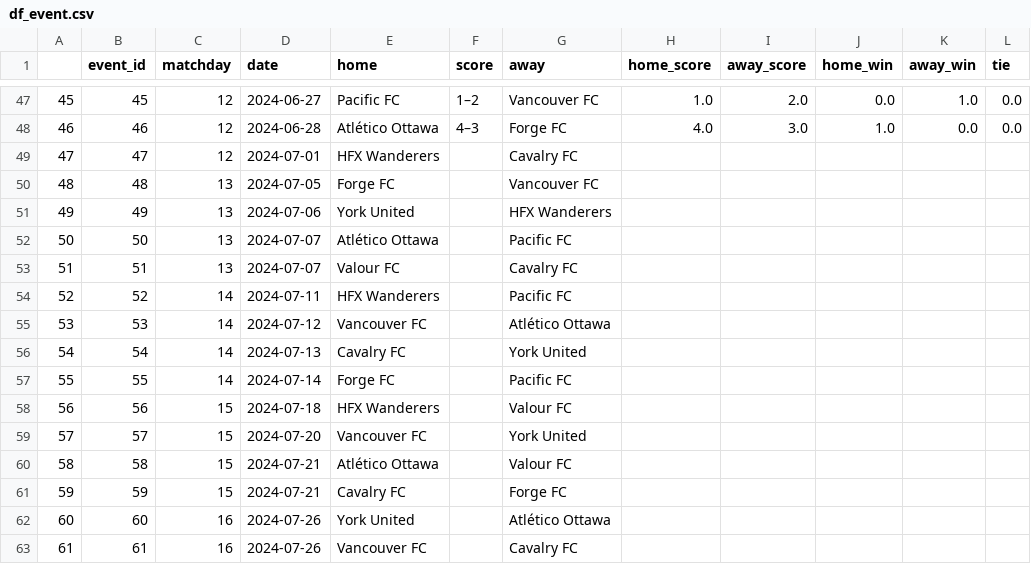
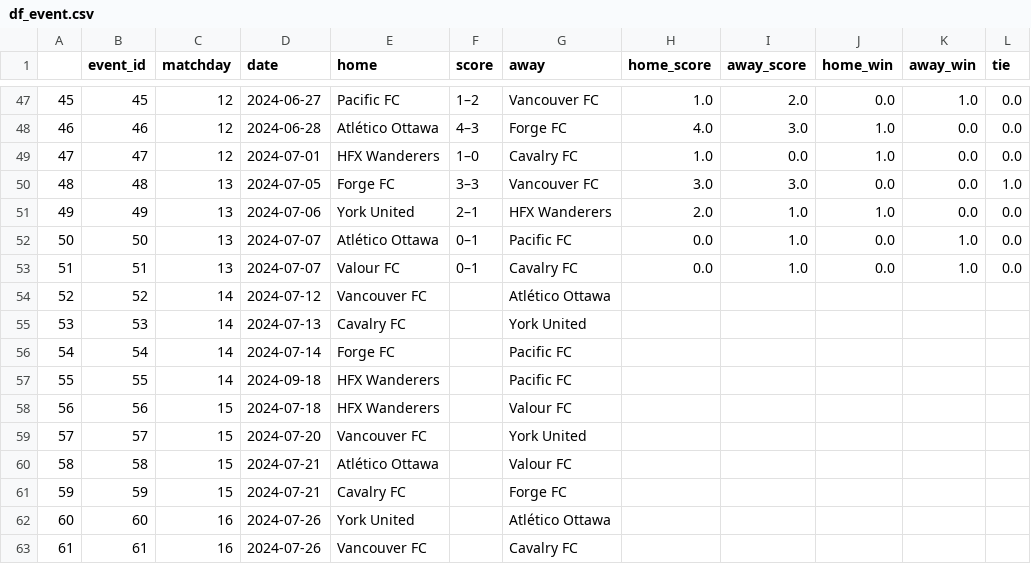
Before and after one commit to s-g-mo/sigmastats.ca, a CSV file: data/event_CSVs/df_event.csv, drawn as a sheet; only a part is shown, gaps mark what is left out.

```diff
--- a/data/event_CSVs/df_event.csv
+++ b/data/event_CSVs/df_event.csv
@@ -48,11 +48,11 @@
 46,46,12,2024-06-28,Atlético Ottawa,4–3,Forge FC,4.0,3.0,1.0,0.0,0.0
-47,47,12,2024-07-01,HFX Wanderers,,Cavalry FC,,,,,
-48,48,13,2024-07-05,Forge FC,,Vancouver FC,,,,,
-49,49,13,2024-07-06,York United,,HFX Wanderers,,,,,
-50,50,13,2024-07-07,Atlético Ottawa,,Pacific FC,,,,,
-51,51,13,2024-07-07,Valour FC,,Cavalry FC,,,,,
-52,52,14,2024-07-11,HFX Wanderers,,Pacific FC,,,,,
-53,53,14,2024-07-12,Vancouver FC,,Atlético Ottawa,,,,,
-54,54,14,2024-07-13,Cavalry FC,,York United,,,,,
-55,55,14,2024-07-14,Forge FC,,Pacific FC,,,,,
+47,47,12,2024-07-01,HFX Wanderers,1–0,Cavalry FC,1.0,0.0,1.0,0.0,0.0
+48,48,13,2024-07-05,Forge FC,3–3,Vancouver FC,3.0,3.0,0.0,0.0,1.0
+49,49,13,2024-07-06,York United,2–1,HFX Wanderers,2.0,1.0,1.0,0.0,0.0
+50,50,13,2024-07-07,Atlético Ottawa,0–1,Pacific FC,0.0,1.0,0.0,1.0,0.0
+51,51,13,2024-07-07,Valour FC,0–1,Cavalry FC,0.0,1.0,0.0,1.0,0.0
+52,52,14,2024-07-12,Vancouver FC,,Atlético Ottawa,,,,,
+53,53,14,2024-07-13,Cavalry FC,,York United,,,,,
+54,54,14,2024-07-14,Forge FC,,Pacific FC,,,,,
+55,55,14,2024-09-18,HFX Wanderers,,Pacific FC,,,,,
 56,56,15,2024-07-18,HFX Wanderers,,Valour FC,,,,,
```
Also changed, not shown: 3 other files.
